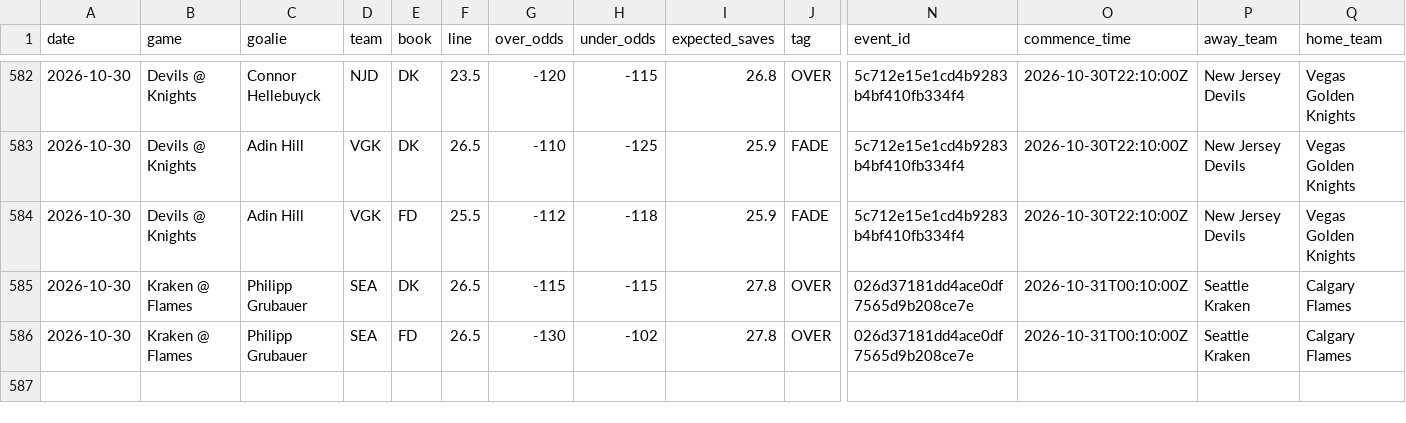
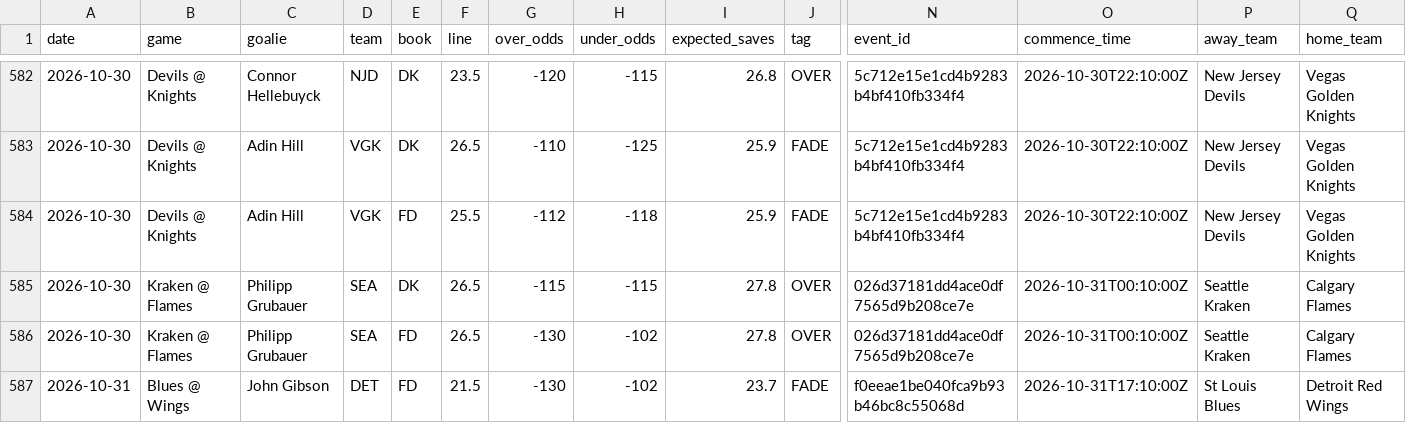
Before and after one commit to phumbad-lab/nhl-saves-alerts, a CSV file: picks.csv, drawn as a sheet; only a part is shown, gaps mark what is left out; rows hold the shown columns only; the diff names each change by its address in the sheet, - before the commit and + after, or states it on an @@ line.

```diff
--- a/picks.csv
+++ b/picks.csv
+row 587: 2026-10-31 | Blues @ Wings | John Gibson | DET | FD | 21.5 | -130 | -102 | 23.7 | FADE | f0eeae1be040fca9b93b46bc8c55068d | 2026-10-31T17:10:00Z | St Louis Blues | Detroit Red Wings
```
Also changed, not shown: 1 other file.
